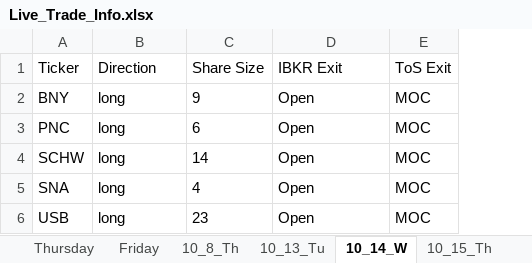
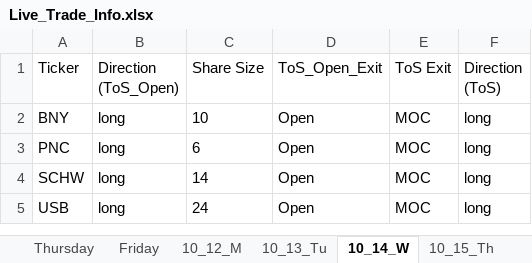
Before and after one commit to rschaefer8887/Earnings_Advantage_Algo, an Excel workbook: Live_Trade_Info.xlsx, sheet 10_14_W, drawn as a sheet; values as stored, in another font and other column widths than the file's, no borders; removed rows and columns are numbered as before the commit, all else as after; the diff names each change by its address in the sheet, - before the commit and + after, or states it on an @@ line.

Commit message:
Added different directions for each account

```diff
--- a/Live_Trade_Info.xlsx (sheet 10_14_W)
+++ b/Live_Trade_Info.xlsx (sheet 10_14_W)
-sheet tab: 10_8_Th
+column F (Direction (ToS)), rows 2-5: all long
-B1: Direction
+B1: Direction (ToS_Open)
-D1: IBKR Exit
+D1: ToS_Open_Exit
-C2 (Share Size): 9
+C2 (Share Size): 10
-row 5: SNA | long | 4 | Open | MOC
-C5 (Share Size): 23
+C5 (Share Size): 24
```
Also changed, not shown: sheet 10_15_Th, sheet Daily_Trades, sheet Tuesday, sheet Friday, sheet Monday, sheet Wednesday, 4 more sheets, other sheet tabs, 15 other files.
